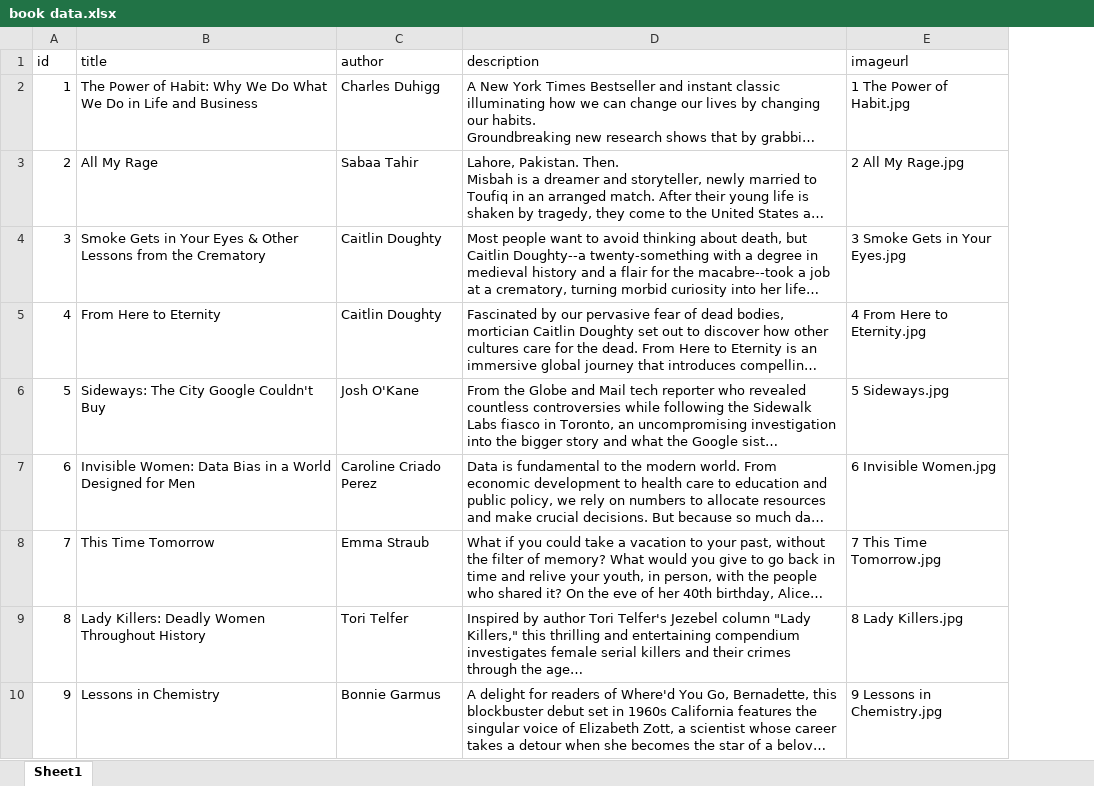
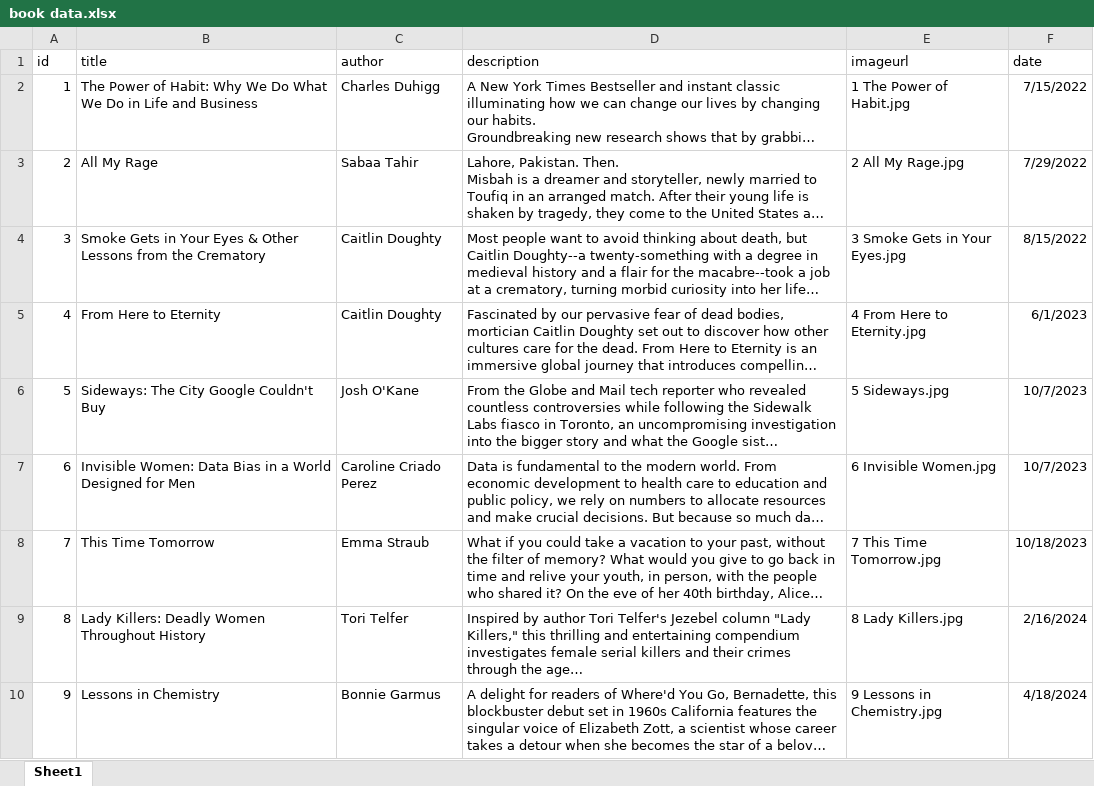
Before and after one commit to alicia4550/book-gallery, an Excel workbook: book data.xlsx, sheet Sheet1, drawn as a sheet; only a part is shown; long unchanged cells end in …; values as stored, in another font and other column widths than the file's, no borders; the diff covers the shown part only; the diff names each change by its address in the sheet, - before the commit and + after, or states it on an @@ line.

Commit message:
feat: add date attribute to data

```diff
--- a/book data.xlsx (sheet Sheet1)
+++ b/book data.xlsx (sheet Sheet1)
+column F (date), rows 2-10: 7/15/2022 | 7/29/2022 | 8/15/2022 | 6/1/2023 | 10/7/2023 | 10/7/2023 | 10/18/2023 | 2/16/2024 | 4/18/2024
```
Also changed, not shown: 3 added rows, 1 removed row, 1 edited cell and row numbers in column A elsewhere in this sheet, 7 other files.
